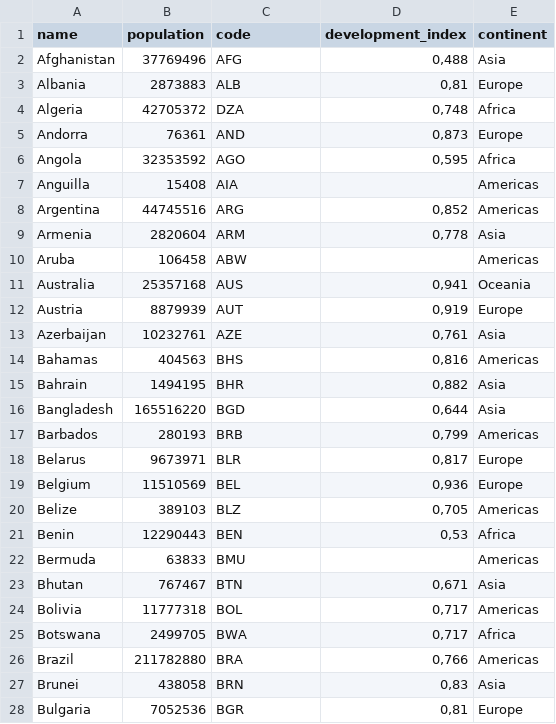
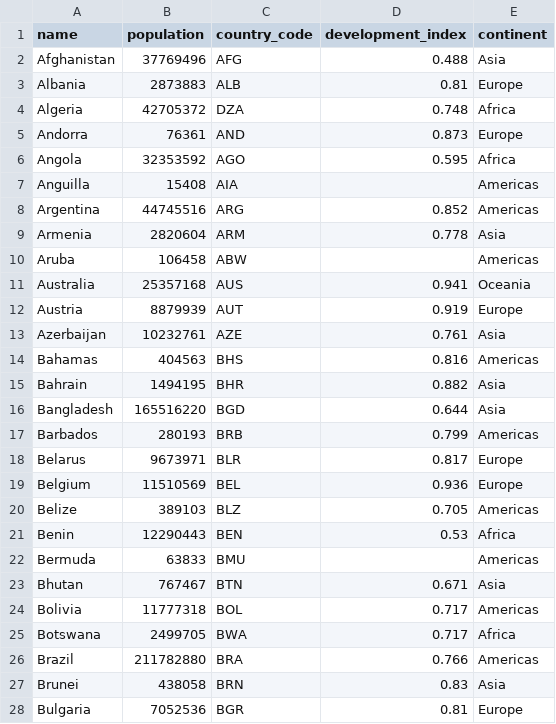
Before and after one commit to bkabadayii/CS306-Project-Artisan, a CSV file: Dataset/organized_data/country.csv, drawn as a sheet; only a part is shown; the diff covers the shown part only.

```diff
--- a/Dataset/organized_data/country.csv
+++ b/Dataset/organized_data/country.csv
@@ -1,28 +1,28 @@
-name,population,code,development_index,continent
-Afghanistan,37769496,AFG,"0,488",Asia
-Albania,2873883,ALB,"0,81",Europe
-Algeria,42705372,DZA,"0,748",Africa
-Andorra,76361,AND,"0,873",Europe
-Angola,32353592,AGO,"0,595",Africa
+name,population,country_code,development_index,continent
+Afghanistan,37769496,AFG,0.488,Asia
+Albania,2873883,ALB,0.81,Europe
+Algeria,42705372,DZA,0.748,Africa
+Andorra,76361,AND,0.873,Europe
+Angola,32353592,AGO,0.595,Africa
 Anguilla,15408,AIA,,Americas
-Argentina,44745516,ARG,"0,852",Americas
-Armenia,2820604,ARM,"0,778",Asia
+Argentina,44745516,ARG,0.852,Americas
+Armenia,2820604,ARM,0.778,Asia
 Aruba,106458,ABW,,Americas
-Australia,25357168,AUS,"0,941",Oceania
-Austria,8879939,AUT,"0,919",Europe
-Azerbaijan,10232761,AZE,"0,761",Asia
-Bahamas,404563,BHS,"0,816",Americas
-Bahrain,1494195,BHR,"0,882",Asia
-Bangladesh,165516220,BGD,"0,644",Asia
-Barbados,280193,BRB,"0,799",Americas
-Belarus,9673971,BLR,"0,817",Europe
-Belgium,11510569,BEL,"0,936",Europe
-Belize,389103,BLZ,"0,705",Americas
-Benin,12290443,BEN,"0,53",Africa
+Australia,25357168,AUS,0.941,Oceania
+Austria,8879939,AUT,0.919,Europe
+Azerbaijan,10232761,AZE,0.761,Asia
+Bahamas,404563,BHS,0.816,Americas
+Bahrain,1494195,BHR,0.882,Asia
+Bangladesh,165516220,BGD,0.644,Asia
+Barbados,280193,BRB,0.799,Americas
+Belarus,9673971,BLR,0.817,Europe
+Belgium,11510569,BEL,0.936,Europe
+Belize,389103,BLZ,0.705,Americas
+Benin,12290443,BEN,0.53,Africa
 Bermuda,63833,BMU,,Americas
-Bhutan,767467,BTN,"0,671",Asia
-Bolivia,11777318,BOL,"0,717",Americas
-Botswana,2499705,BWA,"0,717",Africa
-Brazil,211782880,BRA,"0,766",Americas
-Brunei,438058,BRN,"0,83",Asia
-Bulgaria,7052536,BGR,"0,81",Europe
+Bhutan,767467,BTN,0.671,Asia
+Bolivia,11777318,BOL,0.717,Americas
+Botswana,2499705,BWA,0.717,Africa
+Brazil,211782880,BRA,0.766,Americas
+Brunei,438058,BRN,0.83,Asia
+Bulgaria,7052536,BGR,0.81,Europe
```
Also changed, not shown: 135 edited cells elsewhere in this file, Dataset/organized_data/cures_by_art.csv, Dataset/organized_data/deaths.csv, 8 other files.
